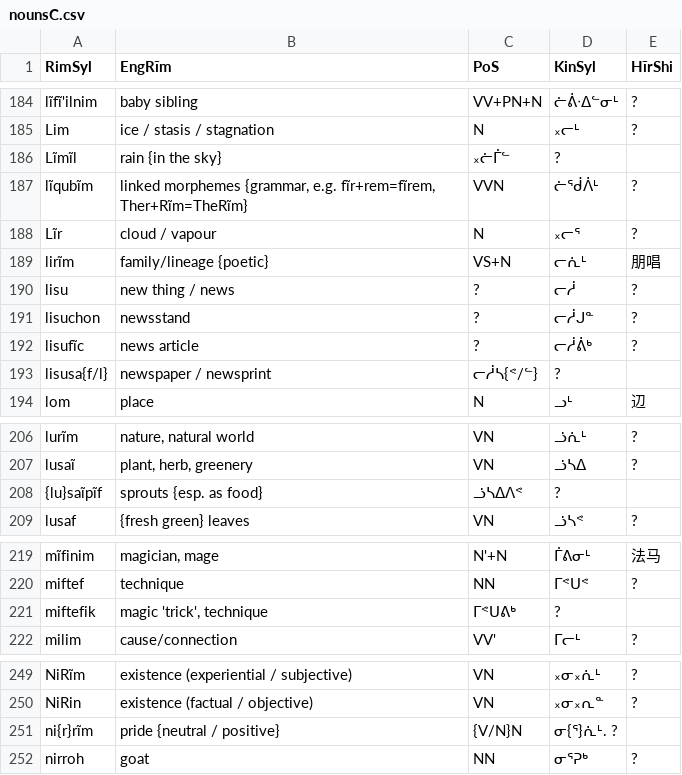
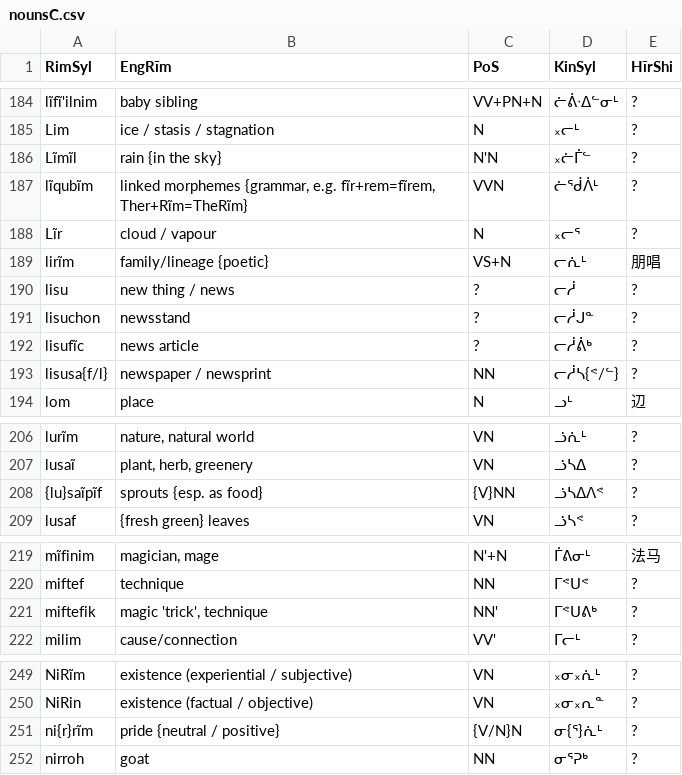
Before and after one commit to SFTwilight/quaehirrhrim, a CSV file: wordlists/nounsC.csv, drawn as a sheet; only a part is shown, gaps mark what is left out; the diff covers the shown part only.

Commit message:
wordlists/ oops: CSV format fixes, with proper local validation this time
"./checkcsv.rb wordlists/*" is not entirely correct, but catches the
actual errors I tend to make.

```diff
--- a/wordlists/nounsC.csv
+++ b/wordlists/nounsC.csv
@@ -185,3 +185,3 @@ lĩfĩ'ilnim, baby sibling, VV+PN+N, ᓖᕖᐧᐃᓪᓂᒻ, ?
 Lim, ice / stasis / stagnation, N, ᙮ᓕᒻ, ?
-Lĩmĩl, rain {in the sky}, ᙮ᓖᒦᓪ, ?
+Lĩmĩl, rain {in the sky}, N'N, ᙮ᓖᒦᓪ, ?
 lĩqubĩm, "linked morphemes {grammar, e.g. fĩr+rem=fĩrem, Ther+Rĩm=TheRĩm}", VVN, ᓖᖂᐲᒻ, ?
@@ -192,3 +192,3 @@ lisuchon, newsstand, ?, ᓕᓲᒍᓐ, ?
 lisufĩc, news article, ?, ᓕᓲᕖᒃ, ?
-lisusa{f/l}, newspaper / newsprint, ᓕᓲᓴ{ᕝ/ᓪ}, ?
+lisusa{f/l}, newspaper / newsprint, NN, ᓕᓲᓴ{ᕝ/ᓪ}, ?
 lom, place, N, ᓗᒻ, 辺
@@ -207,3 +207,3 @@ lurĩm, "nature, natural world", VN, ᓘᕇᒻ, ?
 lusaĩ, "plant, herb, greenery", VN, ᓘᓴᐃ, ?
-{lu}saĩpĩf, "sprouts {esp. as food}", ᓘᓴᐃᐱᕝ, ?
+{lu}saĩpĩf, "sprouts {esp. as food}", {V}NN, ᓘᓴᐃᐱᕝ, ?
 lusaf, "{fresh green} leaves", VN, ᓘᓴᕝ, ?
@@ -220,3 +220,3 @@ mĩfinim, "magician, mage", N'+N, ᒦᕕᓂᒻ, 法马
 miftef, "technique", NN, ᒥᕝᑌᕝ, ?
-miftefik, "magic 'trick', technique", ᒥᕝᑌᕕᒃ, ?
+miftefik, "magic 'trick', technique", NN', ᒥᕝᑌᕕᒃ, ?
 milim, cause/connection, VV', ᒥᓕᒻ, ?
@@ -250,3 +250,3 @@ NiRĩm, existence (experiential / subjective), VN, ᙮ᓂ᙮ᕇᒻ, ?
 NiRin, existence (factual / objective), VN, ᙮ᓂ᙮ᕆᓐ, ?
-ni{r}rĩm, pride {neutral / positive}, {V/N}N, ᓂ{ᕐ}ᕇᒻ. ?
+ni{r}rĩm, pride {neutral / positive}, {V/N}N, ᓂ{ᕐ}ᕇᒻ, ?
 nirroh, goat, NN, ᓂᕐᕈᒃ, ?
```
Also changed, not shown: 2 edited cells elsewhere in this file, wordlists/compoundsC.csv, wordlists/hirinrinB.csv, 4 other files.
